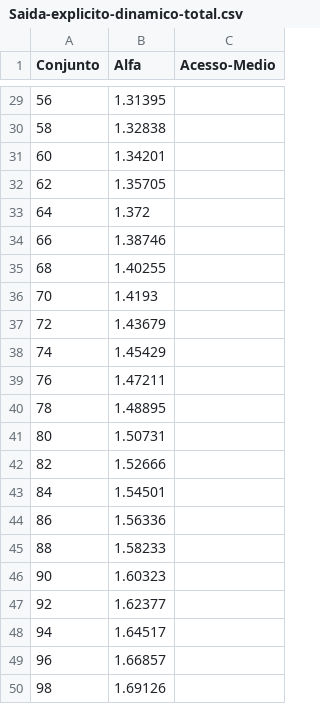
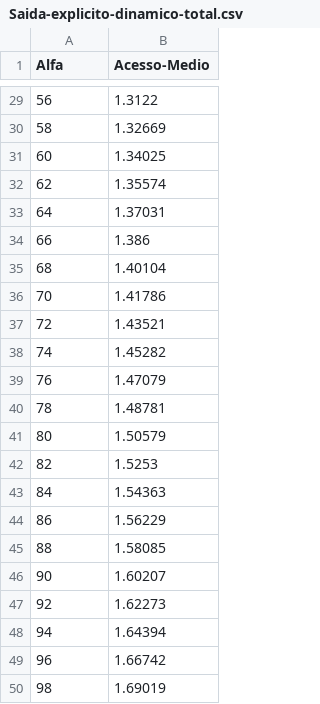
Before and after one commit to FernandoFranco0/EDA2, a CSV file: Saida-explicito-dinamico-total.csv, drawn as a sheet; only a part is shown, gaps mark what is left out; removed rows and columns are numbered as before the commit, all else as after; the diff covers the shown part only; the diff names each change by its address in the sheet, - before the commit and + after, or states it on an @@ line.

```diff
--- a/Saida-explicito-dinamico-total.csv
+++ b/Saida-explicito-dinamico-total.csv
-column B (Alfa), rows 29-50: 1.31395 | 1.32838 | 1.34201 | 1.35705 | 1.372 | 1.38746 | 1.40255 | 1.4193 | 1.43679 | 1.45429 | 1.47211 | 1.48895 | 1.50731 | 1.52666 | 1.54501 | 1.56336 | 1.58233 | 1.60323 | 1.62377 | 1.64517 | 1.66857 | 1.69126
-A1: Conjunto
+A1: Alfa
-B29 (Acesso-Medio): (empty)
+B29 (Acesso-Medio): 1.3122
-B30 (Acesso-Medio): (empty)
+B30 (Acesso-Medio): 1.32669
-B31 (Acesso-Medio): (empty)
+B31 (Acesso-Medio): 1.34025
-B32 (Acesso-Medio): (empty)
+B32 (Acesso-Medio): 1.35574
-B33 (Acesso-Medio): (empty)
+B33 (Acesso-Medio): 1.37031
-B34 (Acesso-Medio): (empty)
+B34 (Acesso-Medio): 1.386
-B35 (Acesso-Medio): (empty)
+B35 (Acesso-Medio): 1.40104
-B36 (Acesso-Medio): (empty)
+B36 (Acesso-Medio): 1.41786
-B37 (Acesso-Medio): (empty)
+B37 (Acesso-Medio): 1.43521
-B38 (Acesso-Medio): (empty)
+B38 (Acesso-Medio): 1.45282
-B39 (Acesso-Medio): (empty)
+B39 (Acesso-Medio): 1.47079
-B40 (Acesso-Medio): (empty)
+B40 (Acesso-Medio): 1.48781
-B41 (Acesso-Medio): (empty)
+B41 (Acesso-Medio): 1.50579
-B42 (Acesso-Medio): (empty)
+B42 (Acesso-Medio): 1.5253
-B43 (Acesso-Medio): (empty)
+B43 (Acesso-Medio): 1.54363
-B44 (Acesso-Medio): (empty)
+B44 (Acesso-Medio): 1.56229
-B45 (Acesso-Medio): (empty)
+B45 (Acesso-Medio): 1.58085
-B46 (Acesso-Medio): (empty)
+B46 (Acesso-Medio): 1.60207
-B47 (Acesso-Medio): (empty)
+B47 (Acesso-Medio): 1.62273
-B48 (Acesso-Medio): (empty)
+B48 (Acesso-Medio): 1.64394
-B49 (Acesso-Medio): (empty)
+B49 (Acesso-Medio): 1.66742
-B50 (Acesso-Medio): (empty)
+B50 (Acesso-Medio): 1.69019
```
Also changed, not shown: 27 edited cells elsewhere in this file, Saida-Duplo-hashing-total.csv, Saida-Duplo-hashing.csv, 11 other files.
